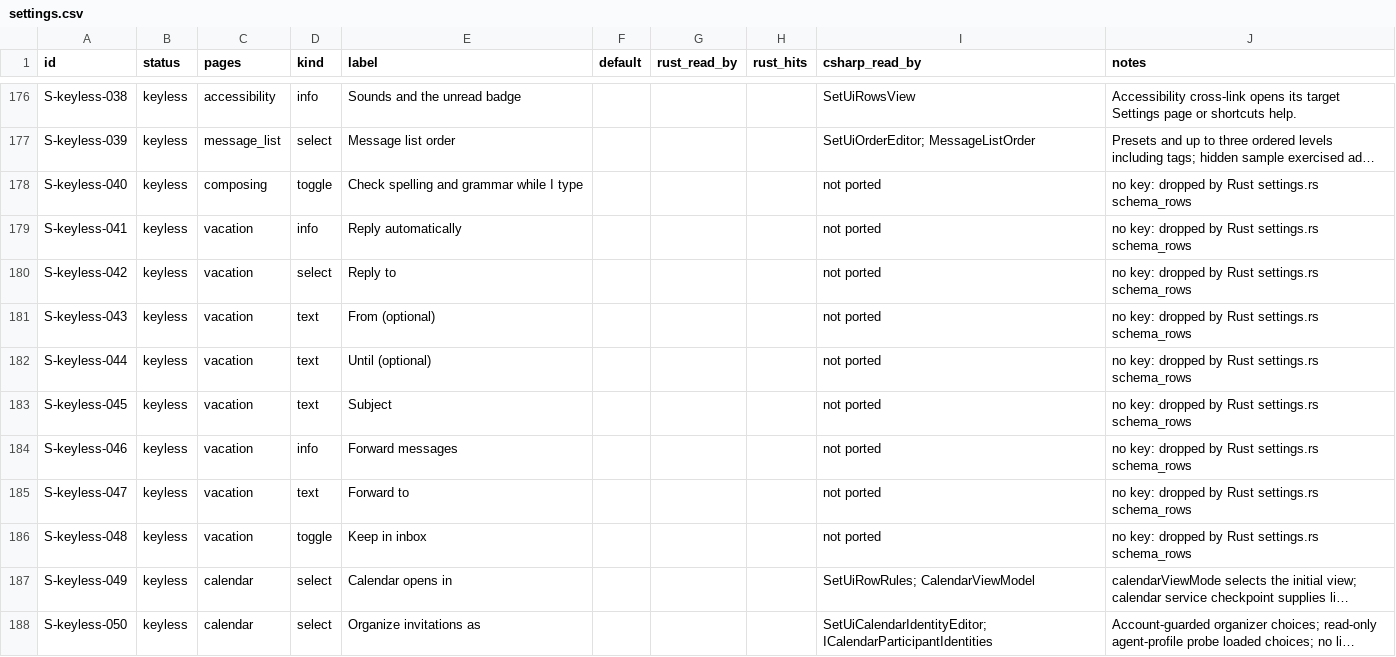
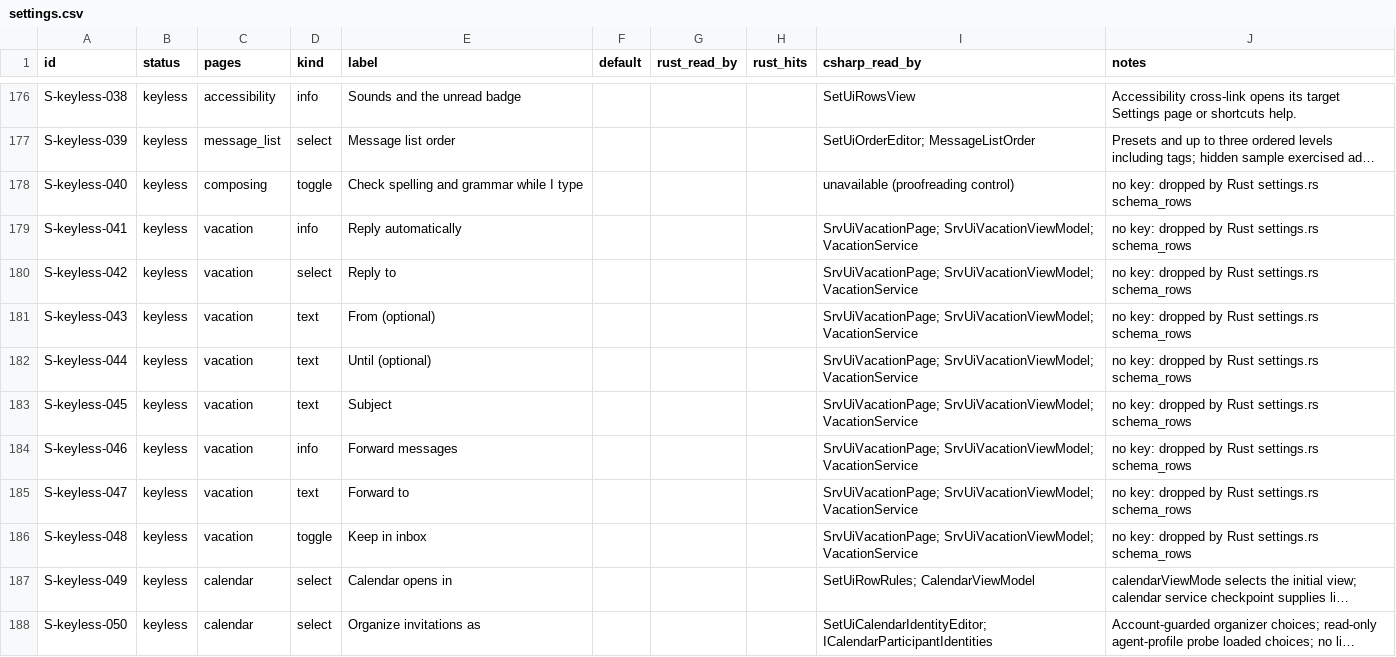
Before and after one commit to Kaan88/barbican, a CSV file: spec/settings.csv, drawn as a sheet; only a part is shown, gaps mark what is left out; long unchanged cells end in …; the diff covers the shown part only; the diff names each change by its address in the sheet, - before the commit and + after, or states it on an @@ line.

```diff
--- a/spec/settings.csv
+++ b/spec/settings.csv
-I178 (csharp_read_by): not ported
+I178 (csharp_read_by): unavailable (proofreading control)
-I179:I186 (csharp_read_by): not ported
+I179:I186 (csharp_read_by): SrvUiVacationPage; SrvUiVacationViewModel; VacationService
```
Also changed, not shown: 25 edited cells elsewhere in this file, spec/interactions.csv, 16 other files.
